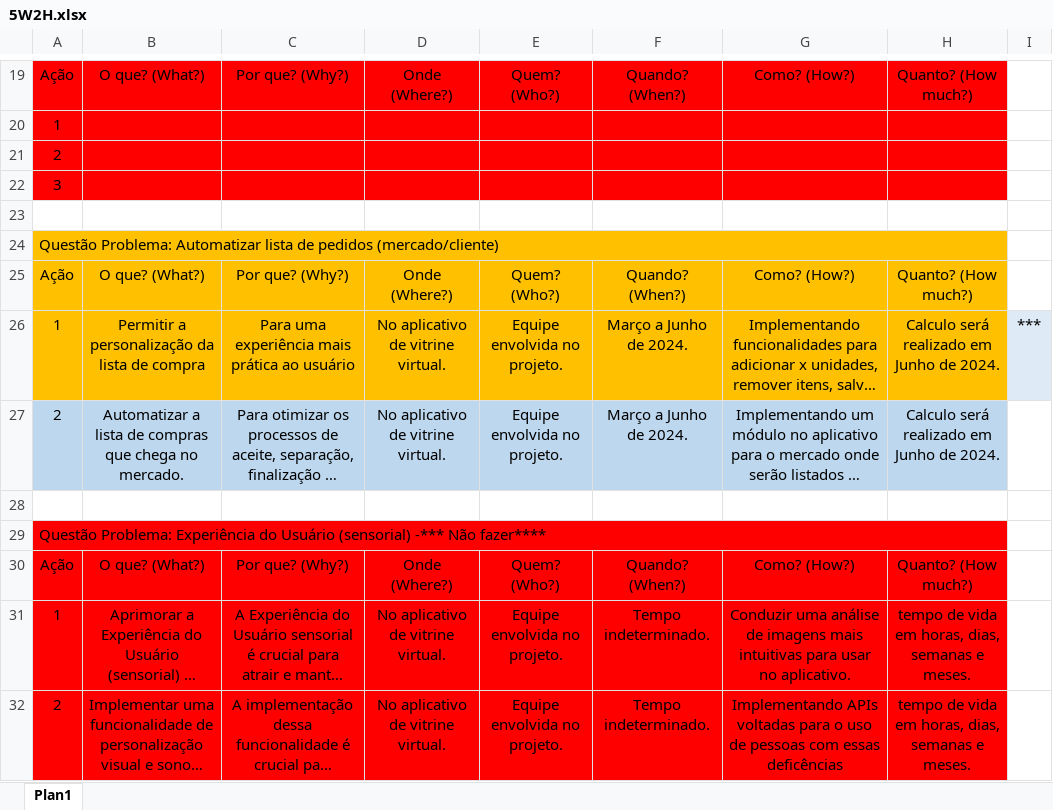
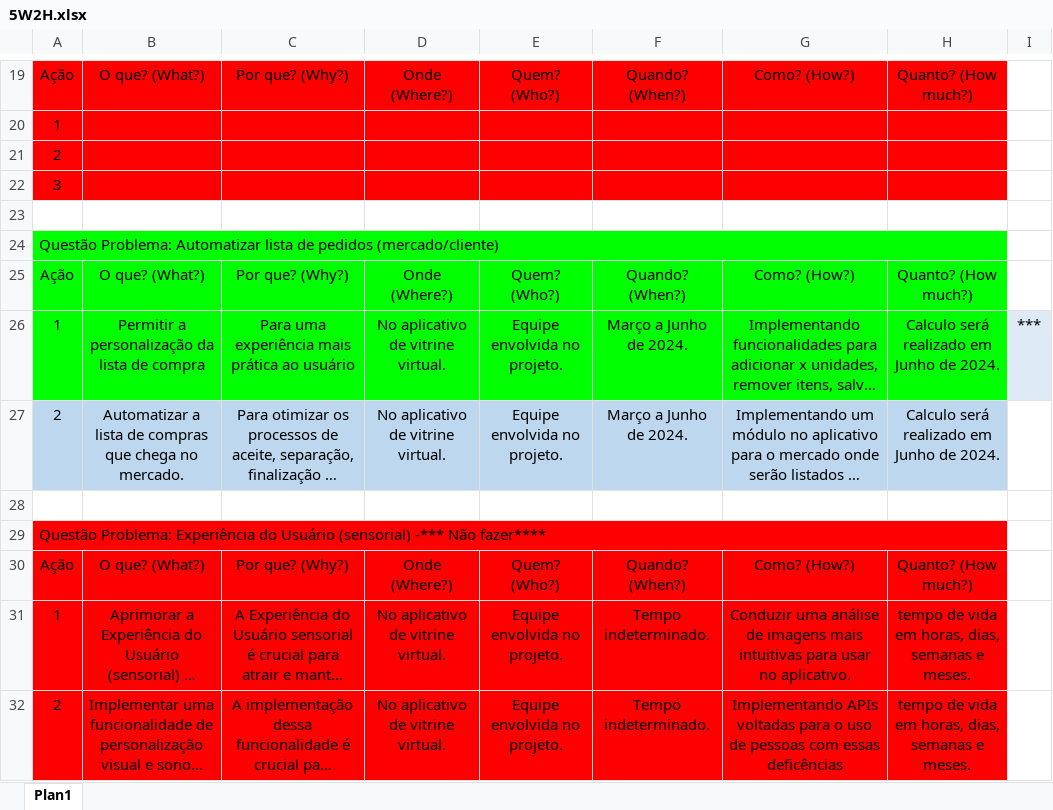
Before and after one commit to MatheusGomes00/Projeto_Engenharia_Software_III, an Excel workbook: ProjetoVitrineVirtural/Documentation/Artefatos-final/5W2H.xlsx, sheet Plan1, drawn as a sheet; only a part is shown, gaps mark what is left out; long unchanged cells end in …; values as stored, in another font and other column widths than the file's, no borders; the diff names each change by its address in the sheet, - before the commit and + after, or states it on an @@ line.

Commit message:
docs: update matriz 5W2H

```diff
--- a/ProjetoVitrineVirtural/Documentation/Artefatos-final/5W2H.xlsx (sheet Plan1)
+++ b/ProjetoVitrineVirtural/Documentation/Artefatos-final/5W2H.xlsx (sheet Plan1)
-A24:H26 fill: #FFC000
+A24:H26 fill: #00FF00
```
